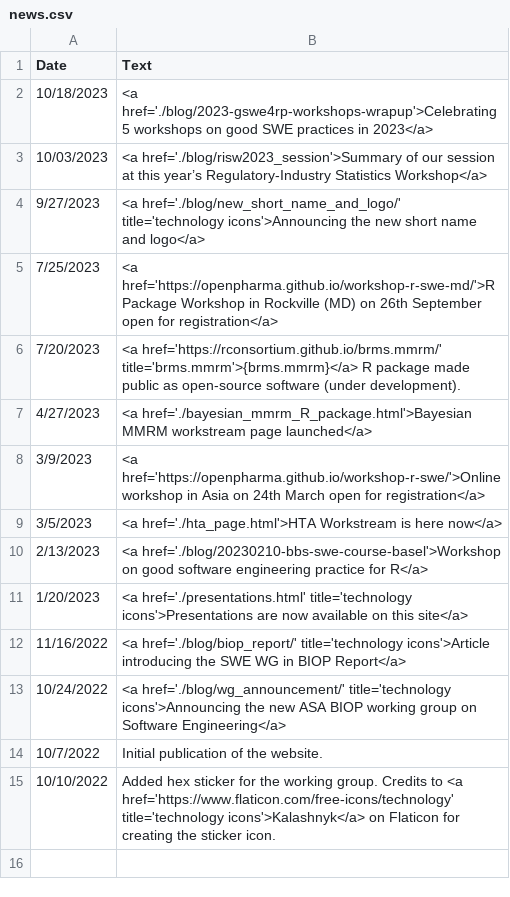
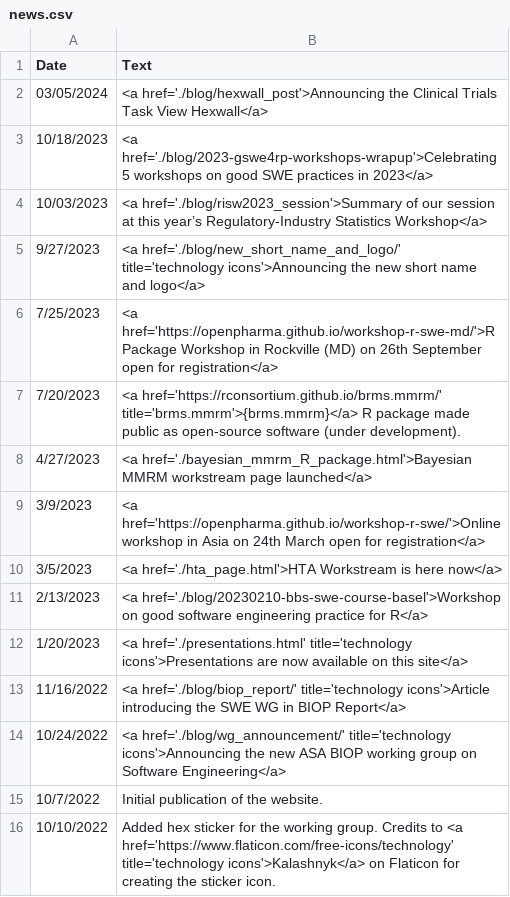
Before and after one commit to openstatsware/website, a CSV file: data/news.csv, drawn as a sheet; the diff names each change by its address in the sheet, - before the commit and + after, or states it on an @@ line.

Commit message:
hexwall blog post (#117)
* init commit of the blog post

* first draft of blog post

* clean up grammer and spelling

* add tab for hexwall to website

* add 2 GH packages install to github workflow

* add a news entry

---------

Co-authored-by: Daniel Sabanes Bove <daniel.sabanes_bove@roche.com>

```diff
--- a/data/news.csv
+++ b/data/news.csv
+row 2: 03/05/2024 | <a href='./blog/hexwall_post'>Announcing the Clinical Trials Task View Hexwall</a>
```
Also changed, not shown: 5 other files.
